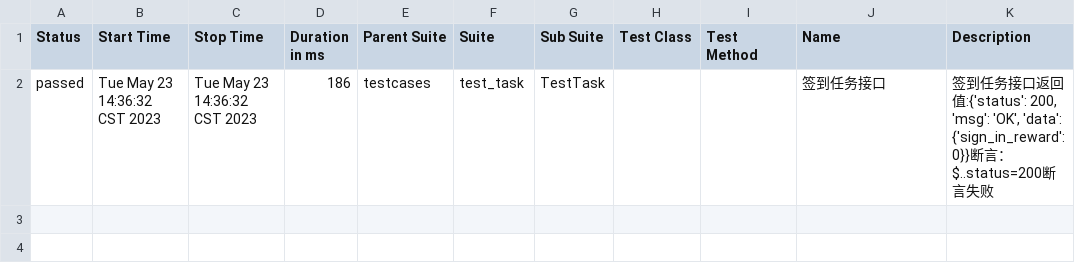
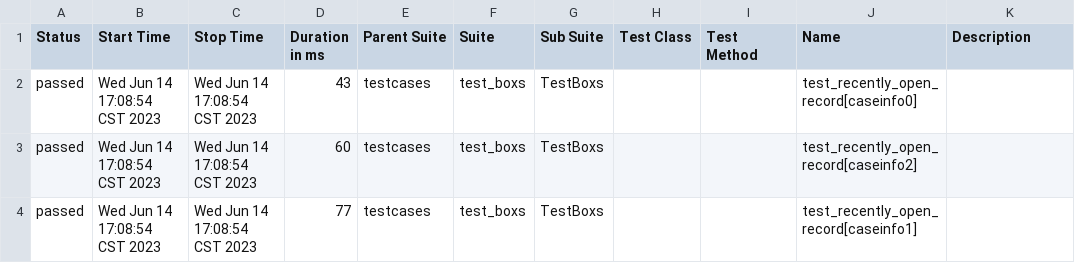
Before and after one commit to xiliuyang1/uu_pytest, a CSV file: reports/allues/data/suites.csv, drawn as a sheet.

Commit message:
test_box

```diff
--- a/reports/allues/data/suites.csv
+++ b/reports/allues/data/suites.csv
@@ -1,2 +1,4 @@
 "Status","Start Time","Stop Time","Duration in ms","Parent Suite","Suite","Sub Suite","Test Class","Test Method","Name","Description"
-"passed","Tue May 23 14:36:32 CST 2023","Tue May 23 14:36:32 CST 2023","186","testcases","test_task","TestTask","","","签到任务接口","签到任务接口返回值:{'status': 200, 'msg': 'OK', 'data': {'sign_in_reward': 0}}断言：$..status=200断言失败"
+"passed","Wed Jun 14 17:08:54 CST 2023","Wed Jun 14 17:08:54 CST 2023","43","testcases","test_boxs","TestBoxs","","","test_recently_open_record[caseinfo0]",""
+"passed","Wed Jun 14 17:08:54 CST 2023","Wed Jun 14 17:08:54 CST 2023","60","testcases","test_boxs","TestBoxs","","","test_recently_open_record[caseinfo2]",""
+"passed","Wed Jun 14 17:08:54 CST 2023","Wed Jun 14 17:08:54 CST 2023","77","testcases","test_boxs","TestBoxs","","","test_recently_open_record[caseinfo1]",""
```
Also changed, not shown: 57 other files.
